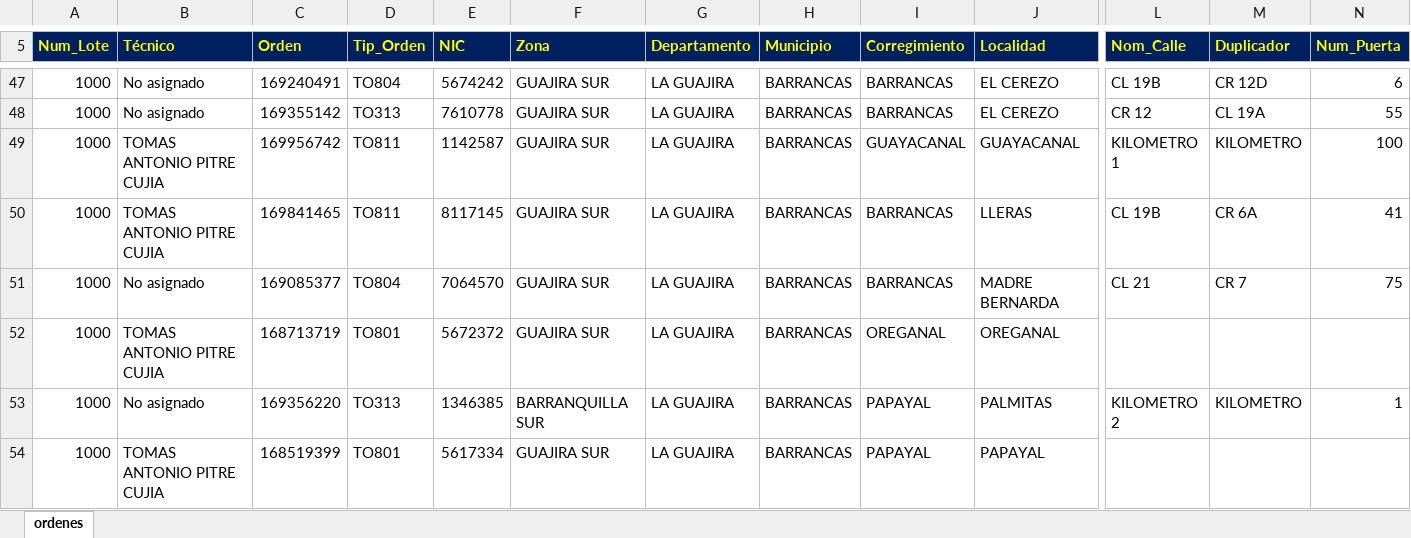
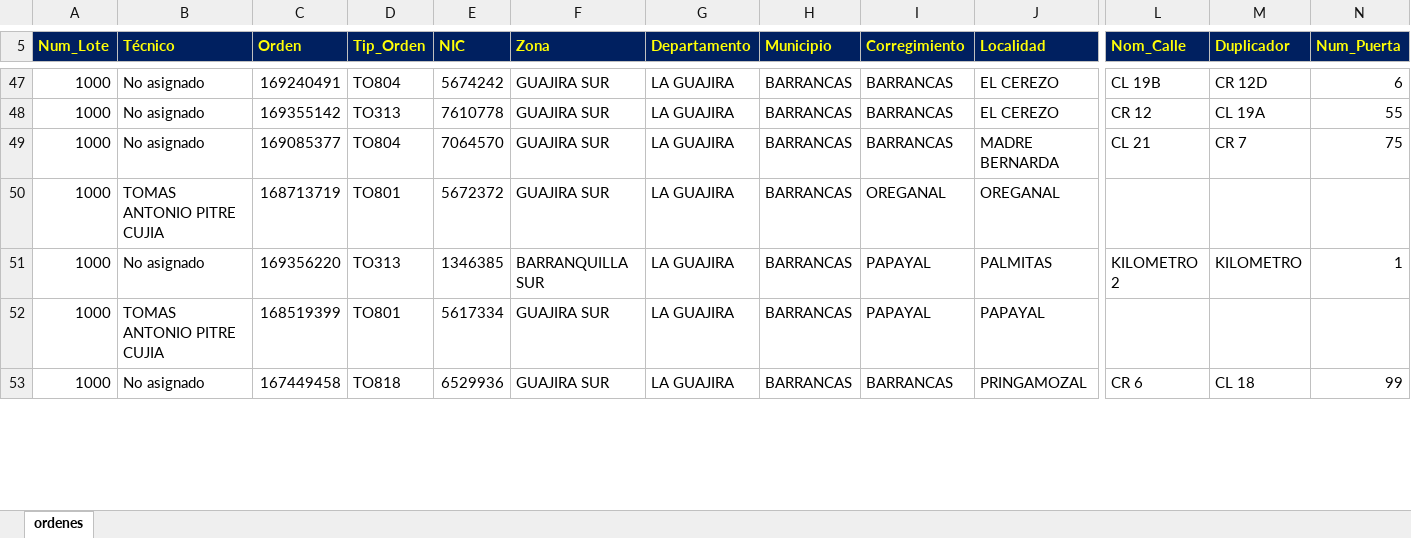
Before and after one commit to vikano27-debug/Dashboard_ING_VOA_Guajira, an Excel workbook: siprem_latest.xlsx, sheet ordenes, drawn as a sheet; only a part is shown, gaps mark what is left out; the shorter side is filled out with more unchanged rows; values as stored, in another font and other column widths than the file's, no borders; removed rows and columns are numbered as before the commit, all else as after; rows hold the shown columns only; the diff covers the shown part only; the diff names each change by its address in the sheet, - before the commit and + after, or states it on an @@ line.

Commit message:
Actualizacion automatica SIPREM y Casuistica GUAJIRA

```diff
--- a/siprem_latest.xlsx (sheet ordenes)
+++ b/siprem_latest.xlsx (sheet ordenes)
-row 49: 1000 | TOMAS ANTONIO PITRE CUJIA | 169956742 | TO811 | 1142587 | GUAJIRA SUR | LA GUAJIRA | BARRANCAS | GUAYACANAL | GUAYACANAL | KILOMETRO 1 | KILOMETRO | 100
-row 50: 1000 | TOMAS ANTONIO PITRE CUJIA | 169841465 | TO811 | 8117145 | GUAJIRA SUR | LA GUAJIRA | BARRANCAS | BARRANCAS | LLERAS | CL 19B | CR 6A | 41
```
Also changed, not shown: 11 added rows, 15 removed rows and 54 edited cells elsewhere in this sheet.
